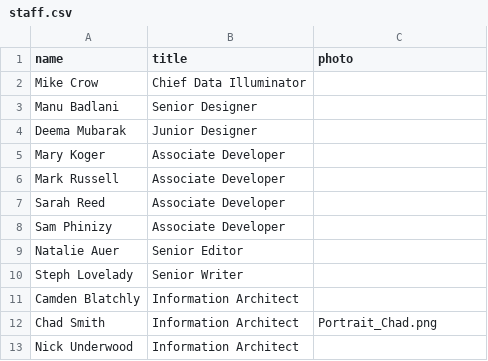
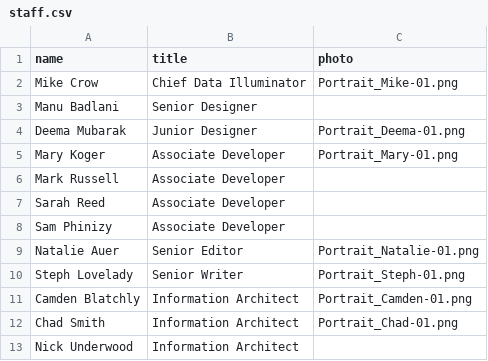
Before and after one commit to crow-insight/crow-insight.github.io, a CSV file: assets/data/staff.csv, drawn as a sheet.

```diff
--- a/assets/data/staff.csv
+++ b/assets/data/staff.csv
@@ -1,6 +1,6 @@
 name,title,photo
-Mike Crow,Chief Data Illuminator,
+Mike Crow,Chief Data Illuminator,Portrait_Mike-01.png
 Manu Badlani,Senior Designer,
-Deema Mubarak,Junior Designer,
-Mary Koger,Associate Developer,
+Deema Mubarak,Junior Designer,Portrait_Deema-01.png
+Mary Koger,Associate Developer,Portrait_Mary-01.png
 Mark Russell,Associate Developer,
@@ -8,6 +8,6 @@ Sarah Reed,Associate Developer,
 Sam Phinizy,Associate Developer,
-Natalie Auer,Senior Editor,
-Steph Lovelady,Senior Writer,
-Camden Blatchly,Information Architect,
-Chad Smith,Information Architect,Portrait_Chad.png
+Natalie Auer,Senior Editor,Portrait_Natalie-01.png
+Steph Lovelady,Senior Writer,Portrait_Steph-01.png
+Camden Blatchly,Information Architect,Portrait_Camden-01.png
+Chad Smith,Information Architect,Portrait_Chad-01.png
 Nick Underwood,Information Architect,
```
Also changed, not shown: 8 other files.
